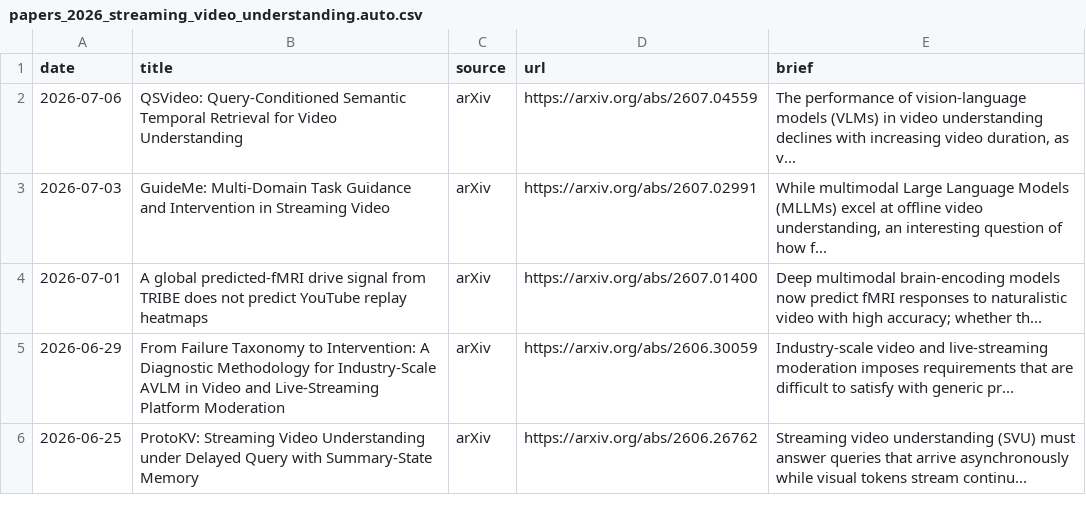
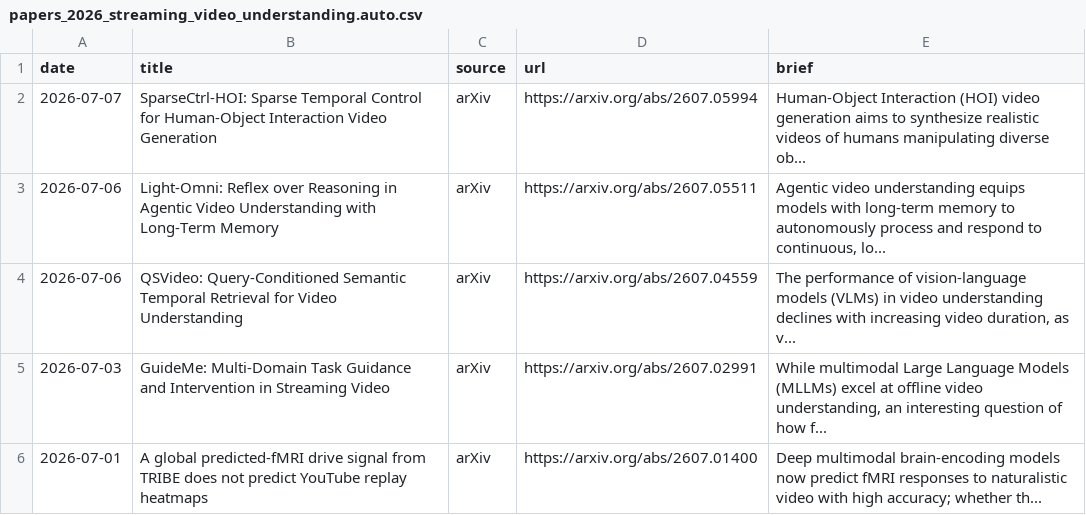
Before and after one commit to hjh123445/streaming-video-understanding-papers-2026, a CSV file: data/papers_2026_streaming_video_understanding.auto.csv, drawn as a sheet; only a part is shown; the shorter side is filled out with more unchanged rows; the diff names each change by its address in the sheet, - before the commit and + after, or states it on an @@ line.

```diff
--- a/data/papers_2026_streaming_video_understanding.auto.csv
+++ b/data/papers_2026_streaming_video_understanding.auto.csv
+row 2: 2026-07-07 | SparseCtrl-HOI: Sparse Temporal Control for Human-Object Interaction Video Generation | arXiv | https://arxiv.org/abs/2607.05994 | Human-Object Interaction (HOI) video generation aims to synthesize realistic videos of humans manipulating diverse ob...
+row 3: 2026-07-06 | Light-Omni: Reflex over Reasoning in Agentic Video Understanding with Long-Term Memory | arXiv | https://arxiv.org/abs/2607.05511 | Agentic video understanding equips models with long-term memory to autonomously process and respond to continuous, lo...
```
Also changed, not shown: data/papers_2026_streaming_video_understanding.csv, 2 other files.
